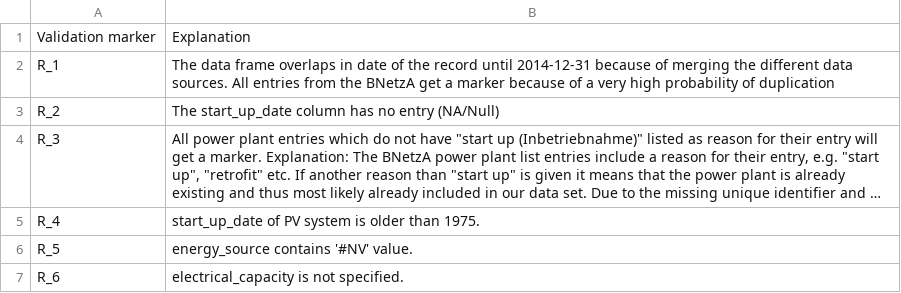
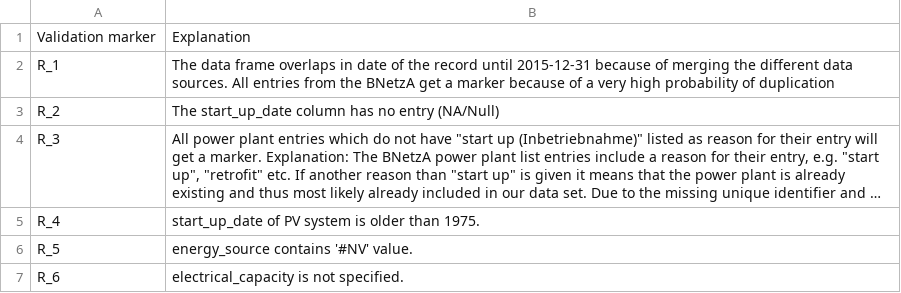
Before and after one commit to Open-Power-System-Data/renewable_power_plants, a CSV file: input/validation_marker.csv, drawn as a sheet; long unchanged cells end in ….

```diff
--- a/input/validation_marker.csv
+++ b/input/validation_marker.csv
@@ -1,3 +1,3 @@
 Validation marker,Explanation
-R_1,The data frame overlaps in date of the record until 2014-12-31 because of merging the different data sources. All entries from the BNetzA get a marker because of a very high probability of duplication
+R_1,The data frame overlaps in date of the record until 2015-12-31 because of merging the different data sources. All entries from the BNetzA get a marker because of a very high probability of duplication
 R_2,The start_up_date column has no entry (NA/Null)
```
Also changed, not shown: 2 other files.
